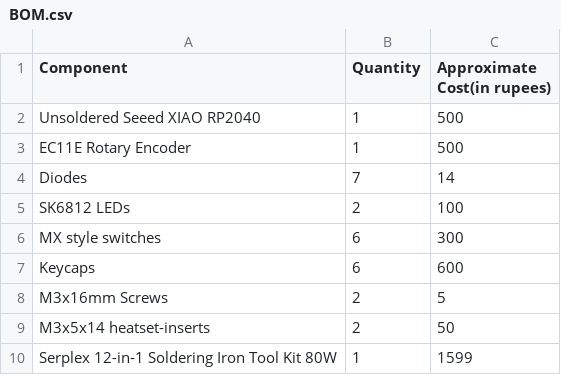
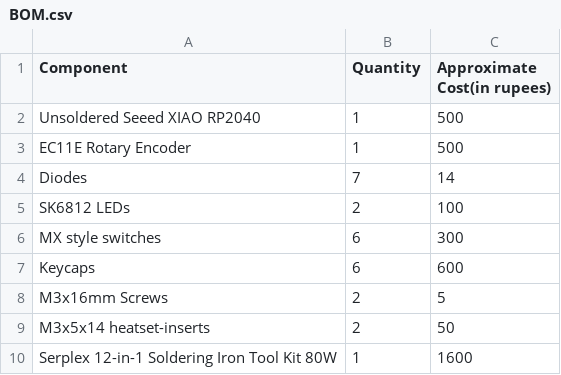
Before and after one commit to MaelstromInvariant/Cyberpunk-Macropad, a CSV file: BOM.csv, drawn as a sheet.

Commit message:
Update price of Soldering Iron Tool Kit to 1600

```diff
--- a/BOM.csv
+++ b/BOM.csv
@@ -9,2 +9,2 @@ M3x16mm Screws, 2,5
 M3x5x14 heatset-inserts,2,50
-Serplex 12-in-1 Soldering Iron Tool Kit 80W,1,1599
+Serplex 12-in-1 Soldering Iron Tool Kit 80W,1,1600
```
